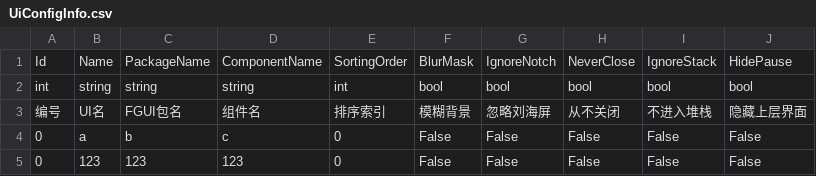
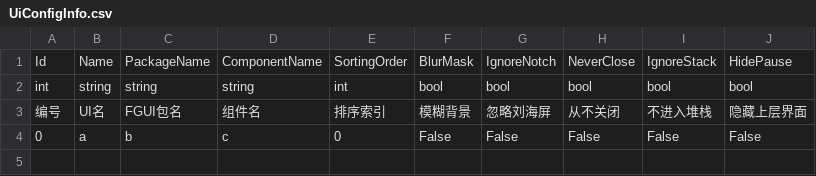
Before and after one commit to kamuitlw4058/Pangoo, a CSV file: StreamRes/ExcelTable/CSV/cn/UiConfigInfo.csv, drawn as a sheet; the diff names each change by its address in the sheet, - before the commit and + after, or states it on an @@ line.

```diff
--- a/StreamRes/ExcelTable/CSV/cn/UiConfigInfo.csv
+++ b/StreamRes/ExcelTable/CSV/cn/UiConfigInfo.csv
-row 5: 0 | 123 | 123 | 123 | 0 | False | False | False | False | False
```
Also changed, not shown: 2 other files.
